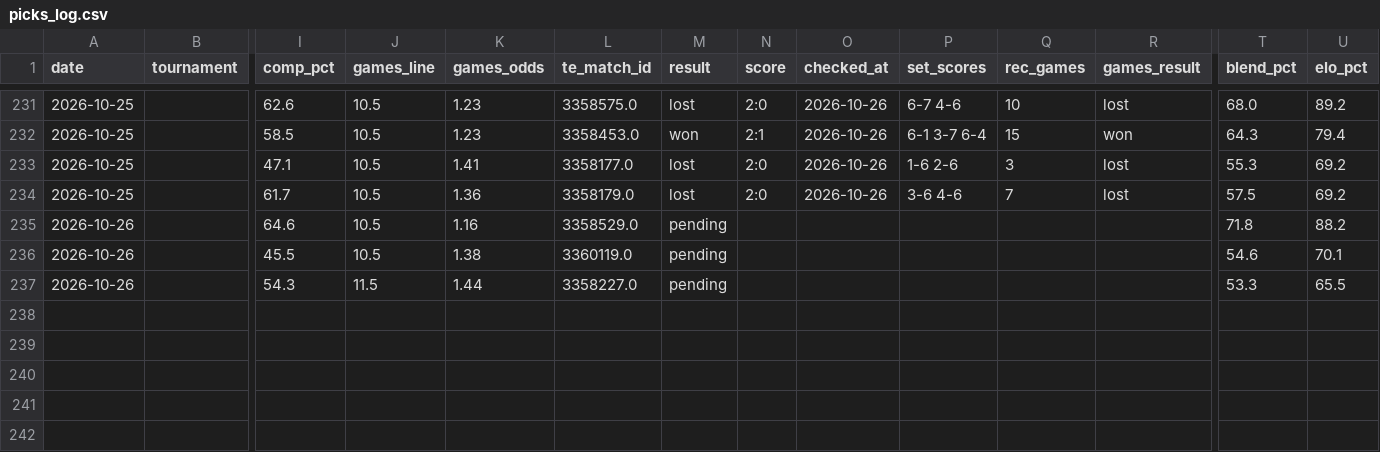
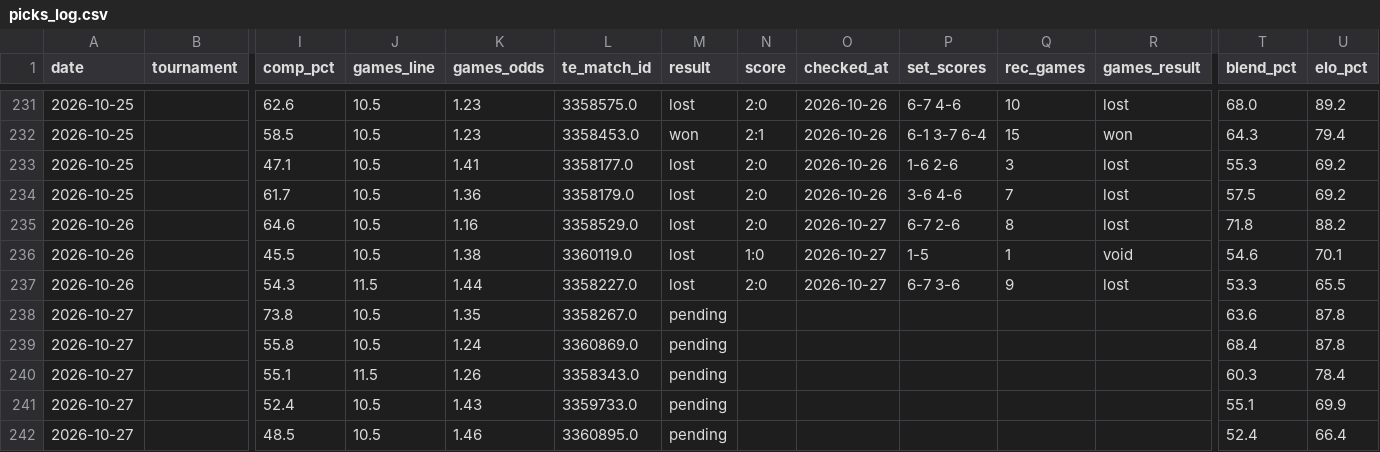
Before and after one commit to andrei0182/pariuri, a CSV file: tennis/stats/picks_log.csv, drawn as a sheet; only a part is shown, gaps mark what is left out; rows hold the shown columns only; the diff names each change by its address in the sheet, - before the commit and + after, or states it on an @@ line.

```diff
--- a/tennis/stats/picks_log.csv
+++ b/tennis/stats/picks_log.csv
-M235:M237 (result): pending
+M235:M237 (result): lost
-N235 (score): (empty)
+N235 (score): 2:0
-O235:O237 (checked_at): (empty)
+O235:O237 (checked_at): 2026-10-27
-P235 (set_scores): (empty)
+P235 (set_scores): 6-7 2-6
-Q235 (rec_games): (empty)
+Q235 (rec_games): 8
-R235 (games_result): (empty)
+R235 (games_result): lost
-N236 (score): (empty)
+N236 (score): 1:0
-P236 (set_scores): (empty)
+P236 (set_scores): 1-5
-Q236 (rec_games): (empty)
+Q236 (rec_games): 1
-R236 (games_result): (empty)
+R236 (games_result): void
-N237 (score): (empty)
+N237 (score): 2:0
-P237 (set_scores): (empty)
+P237 (set_scores): 6-7 3-6
-Q237 (rec_games): (empty)
+Q237 (rec_games): 9
-R237 (games_result): (empty)
+R237 (games_result): lost
+row 238: 2026-10-27 |  | 73.8 | 10.5 | 1.35 | 3358267.0 | pending |  |  |  |  |  | 63.6 | 87.8
+row 239: 2026-10-27 |  | 55.8 | 10.5 | 1.24 | 3360869.0 | pending |  |  |  |  |  | 68.4 | 87.8
+row 240: 2026-10-27 |  | 55.1 | 11.5 | 1.26 | 3358343.0 | pending |  |  |  |  |  | 60.3 | 78.4
+row 241: 2026-10-27 |  | 52.4 | 10.5 | 1.43 | 3359733.0 | pending |  |  |  |  |  | 55.1 | 69.9
+row 242: 2026-10-27 |  | 48.5 | 10.5 | 1.46 | 3360895.0 | pending |  |  |  |  |  | 52.4 | 66.4
```
Also changed, not shown: tennis/data/tournament_surfaces.csv, tennis/stats/market_value_log.csv, 6 other files.
